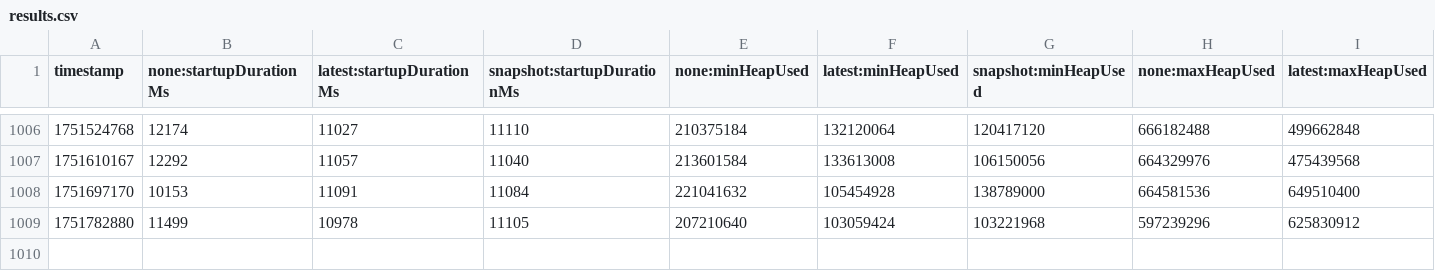
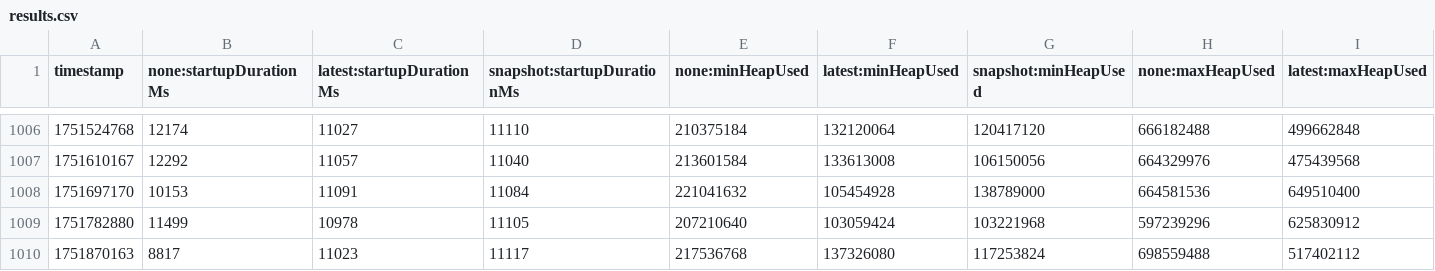
Before and after one commit to crossoverJie/opentelemetry-java-instrumentation, a CSV file: benchmark-overhead/results/release/results.csv, drawn as a sheet; only a part is shown, gaps mark what is left out; rows hold the shown columns only; the diff names each change by its address in the sheet, - before the commit and + after, or states it on an @@ line.

```diff
--- a/benchmark-overhead/results/release/results.csv
+++ b/benchmark-overhead/results/release/results.csv
+row 1010: 1751870163 | 8817 | 11023 | 11117 | 217536768 | 137326080 | 117253824 | 698559488 | 517402112
```
Also changed, not shown: 1 other file.
